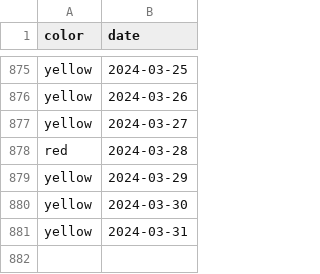
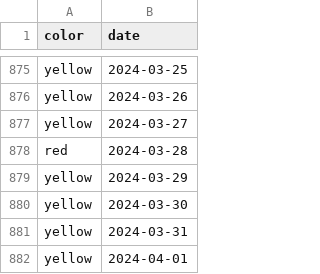
Before and after one commit to shibaji7/SD_RT_SWF_Monitoring, a CSV file: assets/data/Colors.csv, drawn as a sheet; only a part is shown, gaps mark what is left out; the diff names each change by its address in the sheet, - before the commit and + after, or states it on an @@ line.

```diff
--- a/assets/data/Colors.csv
+++ b/assets/data/Colors.csv
+row 882: yellow | 2024-04-01
```
Also changed, not shown: assets/data/FL.csv, 7 other files.
